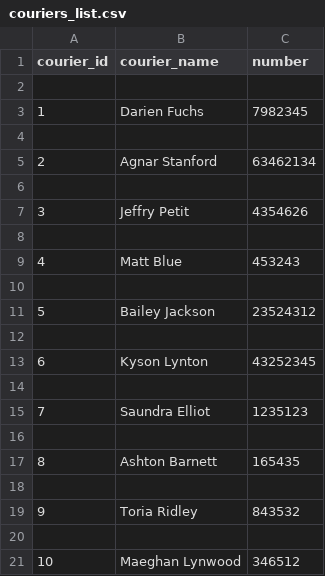
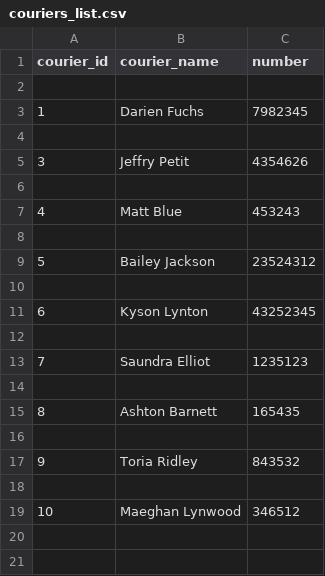
Before and after one commit to Dsaunders5358/6-Week-Project, a CSV file: Data/couriers_list.csv, drawn as a sheet.

```diff
--- a/Data/couriers_list.csv
+++ b/Data/couriers_list.csv
@@ -4,4 +4,2 @@ courier_id,courier_name,number
 
-2,Agnar Stanford,63462134
-
 3,Jeffry Petit,4354626
```
Also changed, not shown: Data/orders_list.csv, 1 other file.
